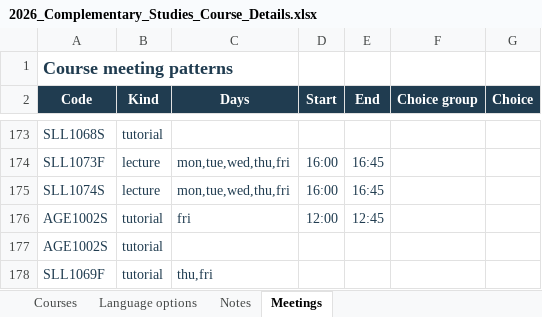
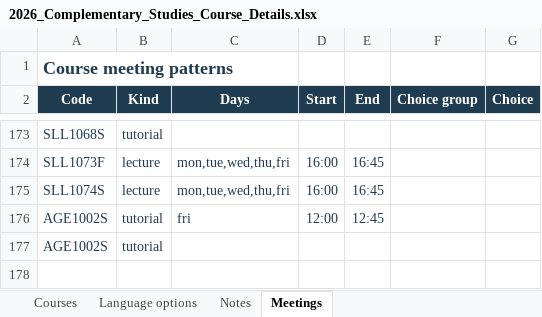
Before and after one commit to BumeMxenge/SAGE, an Excel workbook: data/sources/2026/2026_Complementary_Studies_Course_Details.xlsx, sheet Meetings, drawn as a sheet; only a part is shown, gaps mark what is left out; values as stored, in another font and other column widths than the file's, no borders; table styles not drawn; the diff names each change by its address in the sheet, - before the commit and + after, or states it on an @@ line.

Commit message:
Remove SLL1069F's untimed tutorials from the complementary workbook
Removed Meetings row 178, the Thursday and Friday tutorials with no time that the last correction added. The Humanities handbook (p. 274) puts the tutorials at the 2nd and 5th periods too, which rows 153 and 155 already hold, and an untimed meeting would have made SLL1069F conditional in every plan. Shrank the CourseMeetings table to A2:G177, checked every other cell on every sheet was unchanged, and updated the manifest's fingerprint.

```diff
--- a/data/sources/2026/2026_Complementary_Studies_Course_Details.xlsx (sheet Meetings)
+++ b/data/sources/2026/2026_Complementary_Studies_Course_Details.xlsx (sheet Meetings)
-row 178: SLL1069F | tutorial | thu,fri
```
Also changed, not shown: 1 other file.
